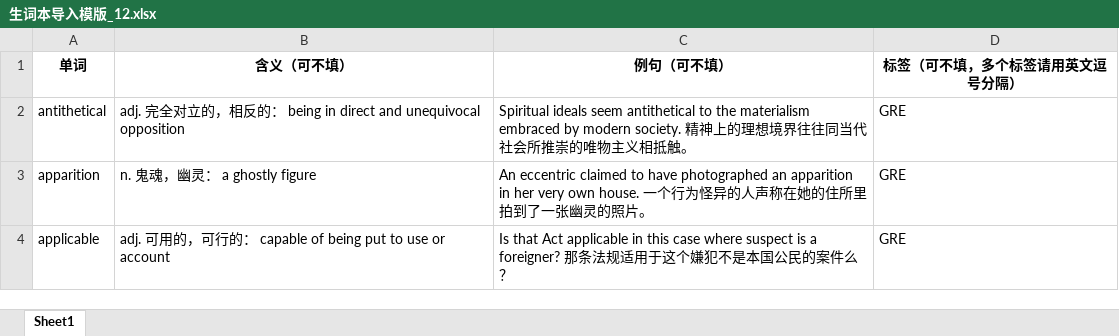
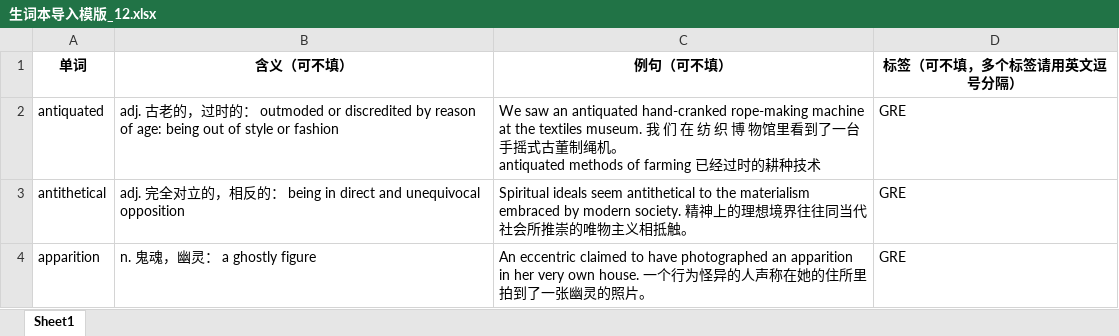
Before and after one commit to dafuzhuu/GRE3000, an Excel workbook: result/生词本导入模版_12.xlsx, sheet Sheet1, drawn as a sheet; only a part is shown; the shorter side is filled out with more unchanged rows; values as stored, in another font and other column widths than the file's, no borders; ↵ is a line break in a cell; the diff covers the shown part only; the diff names each change by its address in the sheet, - before the commit and + after, or states it on an @@ line.

```diff
--- a/result/生词本导入模版_12.xlsx (sheet Sheet1)
+++ b/result/生词本导入模版_12.xlsx (sheet Sheet1)
+row 2: antiquated | adj. 古老的，过时的： outmoded or discredited by reason of age: being out of style or fashion | We saw an antiquated hand-cranked rope-making machine at the textiles museum. 我 们 在 纺 织 博 物馆里看到了一台手摇式古董制绳机。 ↵ antiquated methods of farming 已经过时的耕种技术 | GRE
```
Also changed, not shown: 2 added rows and 19 edited cells elsewhere in this sheet, result/生词本导入模版_1.xlsx, result/生词本导入模版_11.xlsx, 12 other files.
